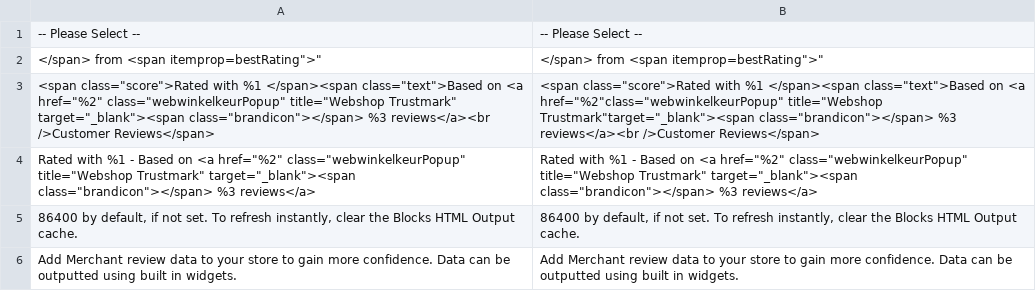
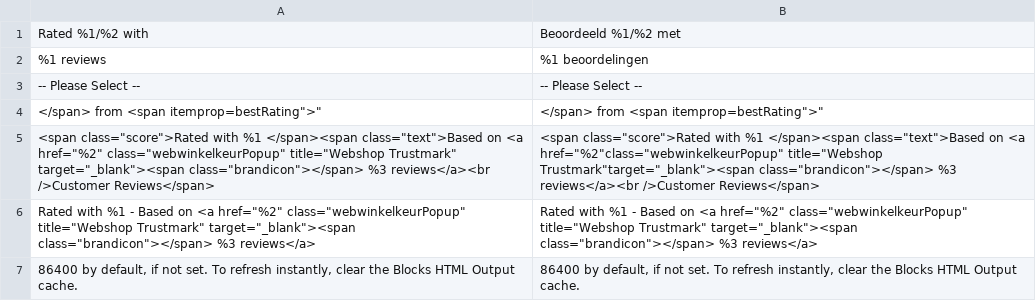
Before and after one commit to webwinkelkeur/magento2, a CSV file: common/i18n/en_US.csv, drawn as a sheet; only a part is shown; the shorter side is filled out with more unchanged rows.

Commit message:
Update translations

```diff
--- a/common/i18n/en_US.csv
+++ b/common/i18n/en_US.csv
@@ -1 +1,3 @@
+"Rated %1/%2 with", "Beoordeeld %1/%2 met"
+"%1 reviews", "%1 beoordelingen"
 "-- Please Select --","-- Please Select --"
```
Also changed, not shown: common/i18n/nl_NL.csv.
